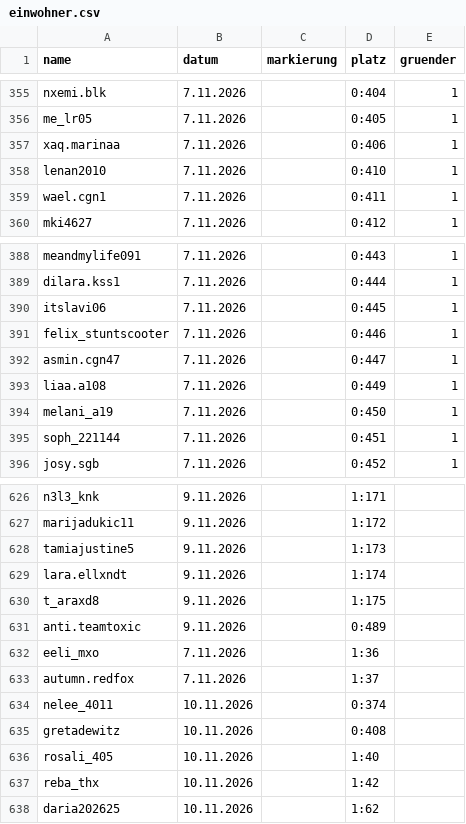
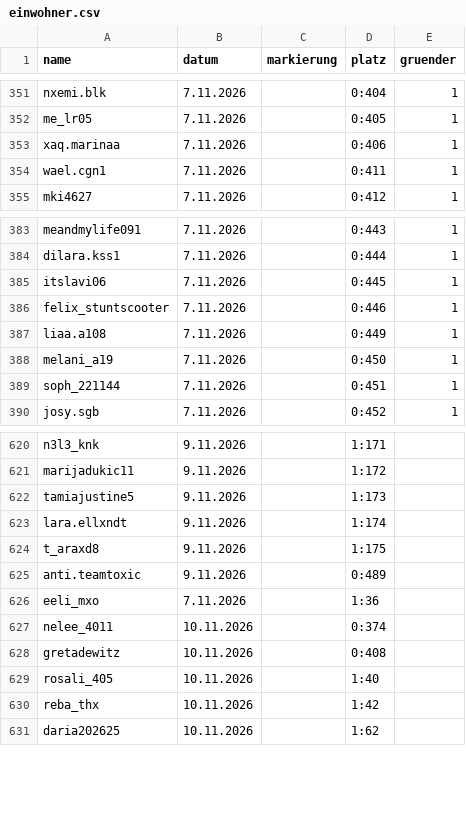
Before and after one commit to alexbarthel22-crypto/Wissensvideos, a CSV file: muscheltal/daten/einwohner.csv, drawn as a sheet; only a part is shown, gaps mark what is left out; removed rows and columns are numbered as before the commit, all else as after; the diff covers the shown part only; the diff names each change by its address in the sheet, - before the commit and + after, or states it on an @@ line.

```diff
--- a/muscheltal/daten/einwohner.csv
+++ b/muscheltal/daten/einwohner.csv
-row 358: lenan2010 | 7.11.2026 |  | 0:410 | 1
-row 392: asmin.cgn47 | 7.11.2026 |  | 0:447 | 1
-row 633: autumn.redfox | 7.11.2026 |  | 1:37
```
Also changed, not shown: 37 added rows, 4 removed rows and 6 edited cells elsewhere in this file, 11 other files.
